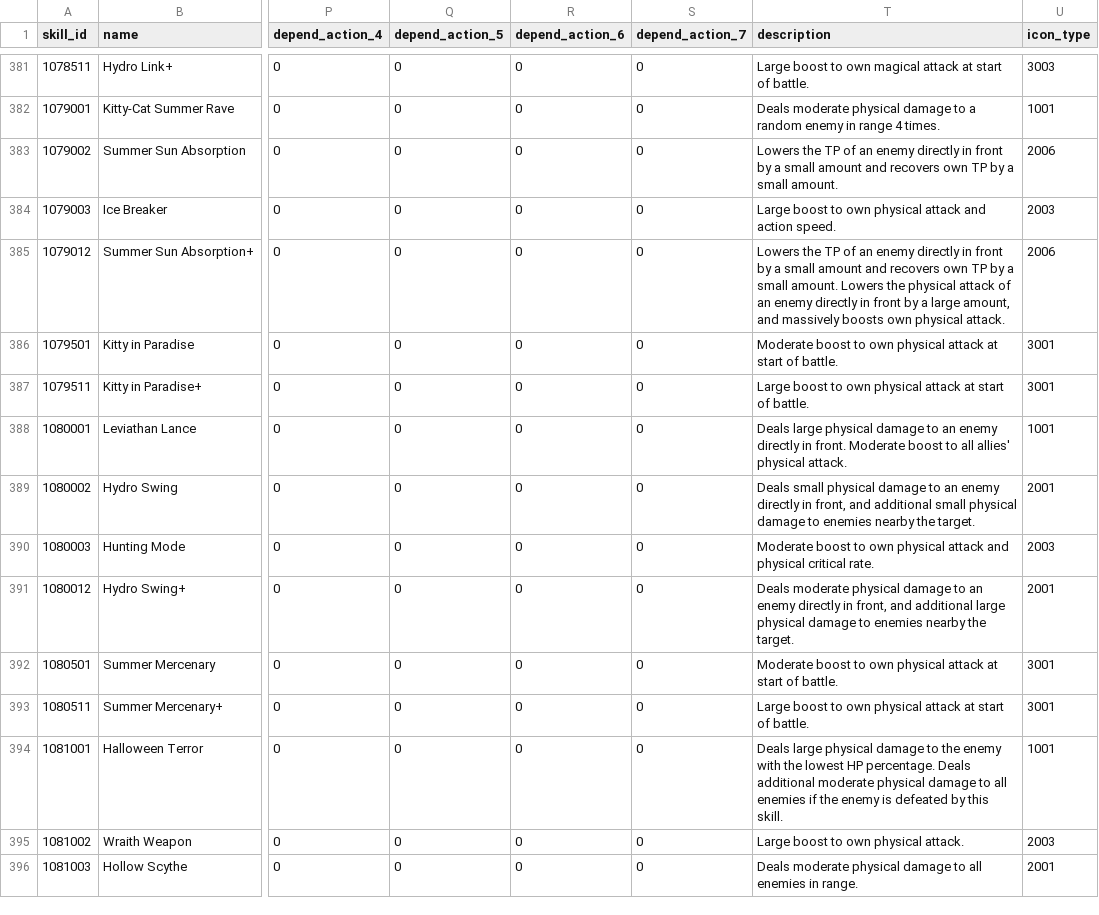
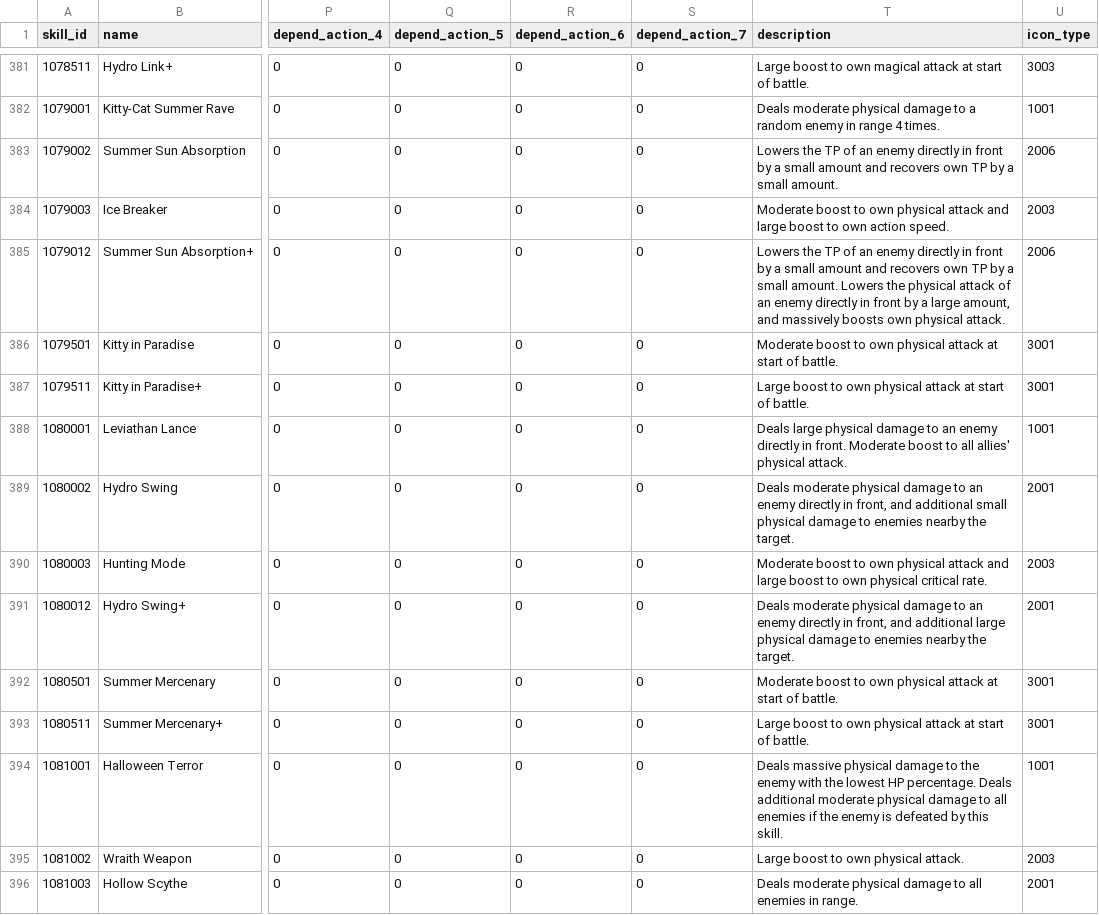
Before and after one commit to FabulousCupcake/en_redive_master_db_diff, a CSV file: skill_data.csv, drawn as a sheet; only a part is shown, gaps mark what is left out; the diff covers the shown part only; the diff names each change by its address in the sheet, - before the commit and + after, or states it on an @@ line.

```diff
--- a/skill_data.csv
+++ b/skill_data.csv
-T384 (description): Large boost to own physical attack and action speed.
+T384 (description): Moderate boost to own physical attack and large boost to own action speed.
-T389 (description): Deals small physical damage…
+T389 (description): Deals moderate physical damage…
-T390 (description): …attack and physical critical…
+T390 (description): …attack and large boost to own physical critical…
-T394 (description): Deals large physical damage…
+T394 (description): Deals massive physical damage…
```
Also changed, not shown: 50 edited cells elsewhere in this file, skill_action.csv, 2 other files.
